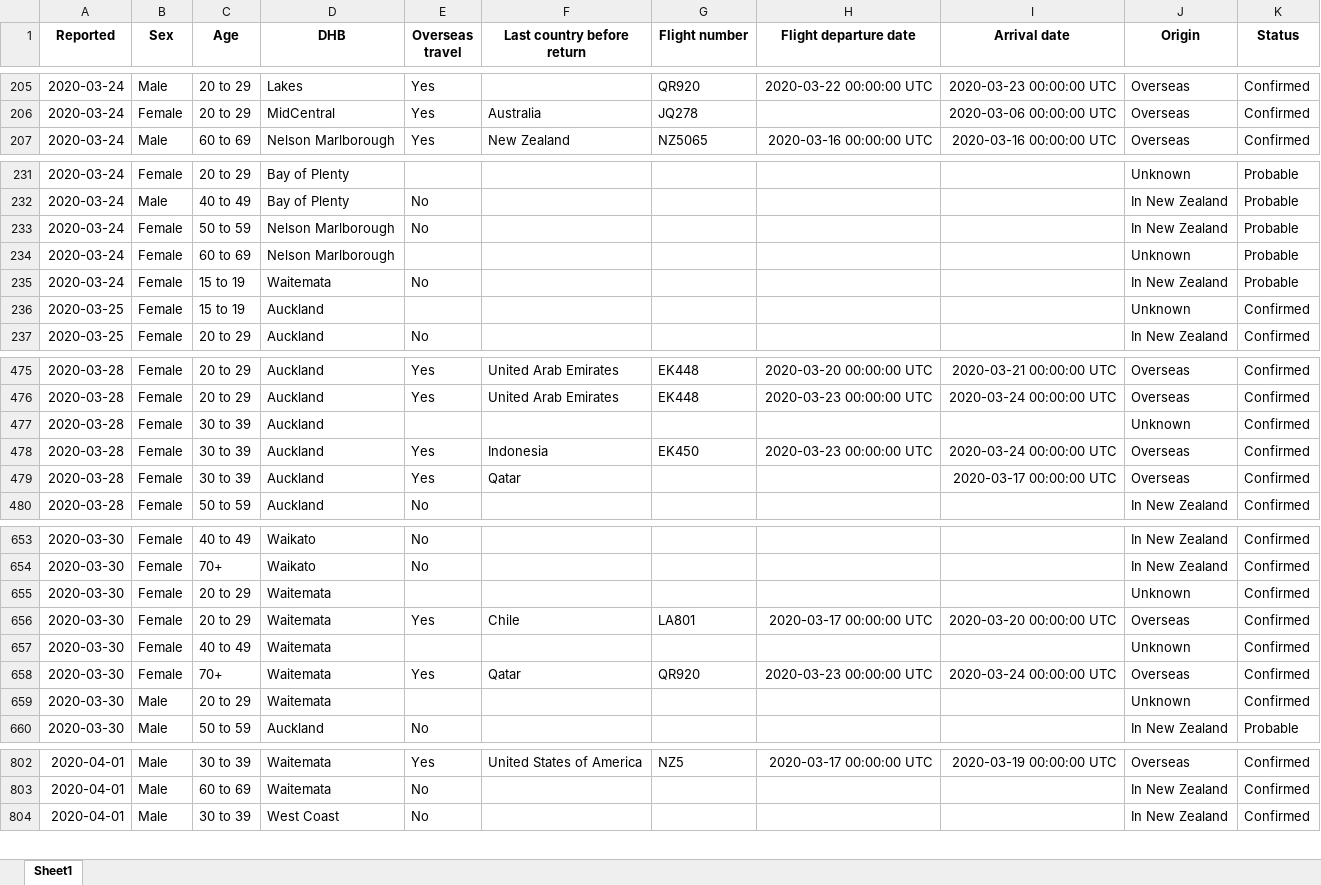
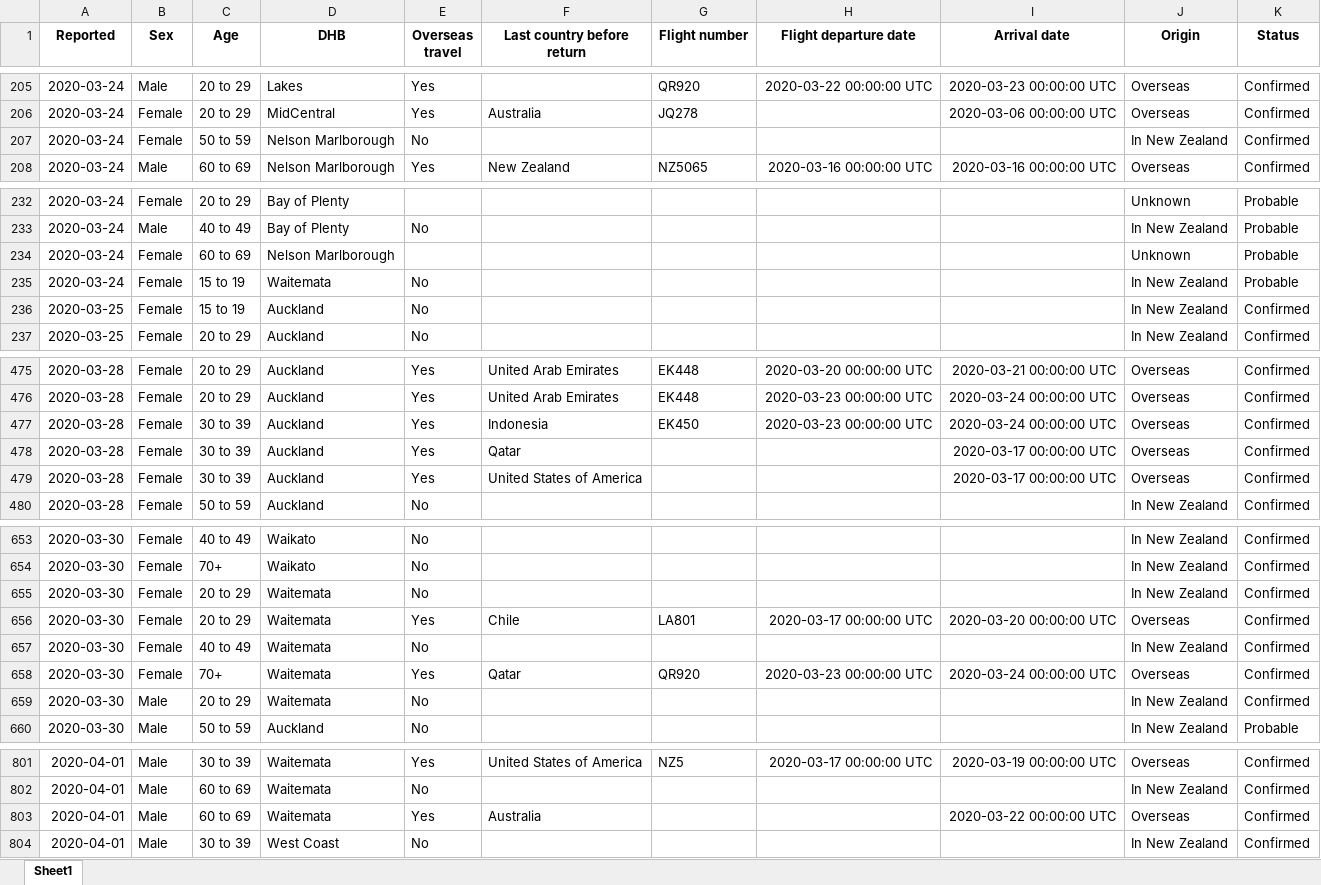
Before and after one commit to nzherald/nz-covid19-data, an Excel workbook: data/cases.xlsx, sheet Sheet1, drawn as a sheet; only a part is shown, gaps mark what is left out; values as stored, in another font and other column widths than the file's, no borders; removed rows and columns are numbered as before the commit, all else as after; the diff covers the shown part only; the diff names each change by its address in the sheet, - before the commit and + after, or states it on an @@ line.

```diff
--- a/data/cases.xlsx (sheet Sheet1)
+++ b/data/cases.xlsx (sheet Sheet1)
+row 207: 2020-03-24 | Female | 50 to 59 | Nelson Marlborough | No |  |  |  |  | In New Zealand | Confirmed
-row 233: 2020-03-24 | Female | 50 to 59 | Nelson Marlborough | No |  |  |  |  | In New Zealand | Probable
-E236 (Overseas travel): (empty)
+E236 (Overseas travel): No
-J236 (Origin): Unknown
+J236 (Origin): In New Zealand
-row 477: 2020-03-28 | Female | 30 to 39 | Auckland |  |  |  |  |  | Unknown | Confirmed
+row 479: 2020-03-28 | Female | 30 to 39 | Auckland | Yes | United States of America |  |  | 2020-03-17 00:00:00 UTC | Overseas | Confirmed
-E655 (Overseas travel): (empty)
+E655 (Overseas travel): No
-J655 (Origin): Unknown
+J655 (Origin): In New Zealand
-E657 (Overseas travel): (empty)
+E657 (Overseas travel): No
-J657 (Origin): Unknown
+J657 (Origin): In New Zealand
-E659 (Overseas travel): (empty)
+E659 (Overseas travel): No
-J659 (Origin): Unknown
+J659 (Origin): In New Zealand
+row 803: 2020-04-01 | Male | 60 to 69 | Waitemata | Yes | Australia |  |  | 2020-03-22 00:00:00 UTC | Overseas | Confirmed
```
Also changed, not shown: 8 added rows, 4 removed rows and 43 edited cells elsewhere in this sheet, data/days.xlsx, 6 other files.
